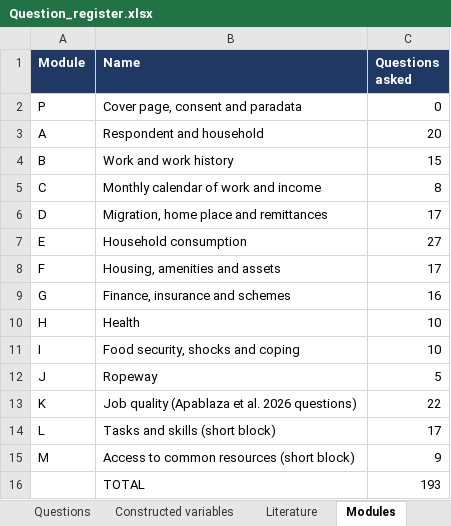
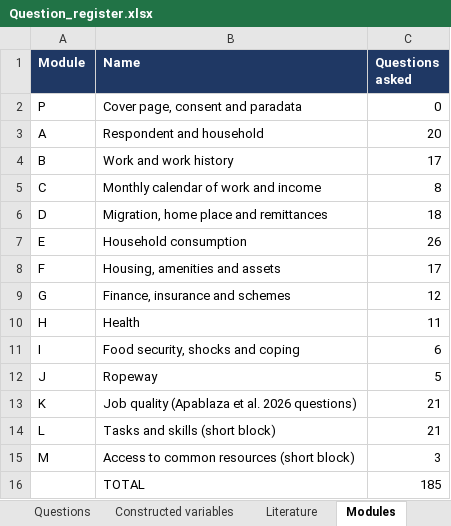
Before and after one commit to royTrains/kedarnath-livelihoods-survey-instrument, an Excel workbook: replication/final_instrument/questionnaire/Question_register.xlsx, sheet Modules, drawn as a sheet; values as stored, in another font and other column widths than the file's, no borders; the diff names each change by its address in the sheet, - before the commit and + after, or states it on an @@ line.

```diff
--- a/replication/final_instrument/questionnaire/Question_register.xlsx (sheet Modules)
+++ b/replication/final_instrument/questionnaire/Question_register.xlsx (sheet Modules)
-C4 (Questions asked): 15
+C4 (Questions asked): 17
-C6 (Questions asked): 17
+C6 (Questions asked): 18
-C7 (Questions asked): 27
+C7 (Questions asked): 26
-C9 (Questions asked): 16
+C9 (Questions asked): 12
-C10 (Questions asked): 10
+C10 (Questions asked): 11
-C11 (Questions asked): 10
+C11 (Questions asked): 6
-C13 (Questions asked): 22
+C13 (Questions asked): 21
-C14 (Questions asked): 17
+C14 (Questions asked): 21
-C15 (Questions asked): 9
+C15 (Questions asked): 3
-C16 (Questions asked): 193
+C16 (Questions asked): 185
```
Also changed, not shown: sheet Questions, sheet Constructed variables, sheet Literature, replication/final_instrument/questionnaire/Kedarnath_final_kobo.xlsx, 10 other files.
